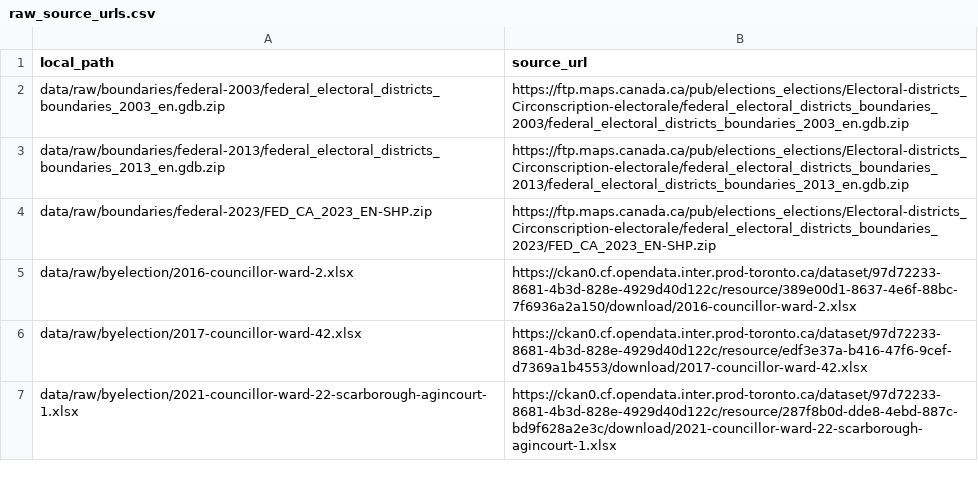
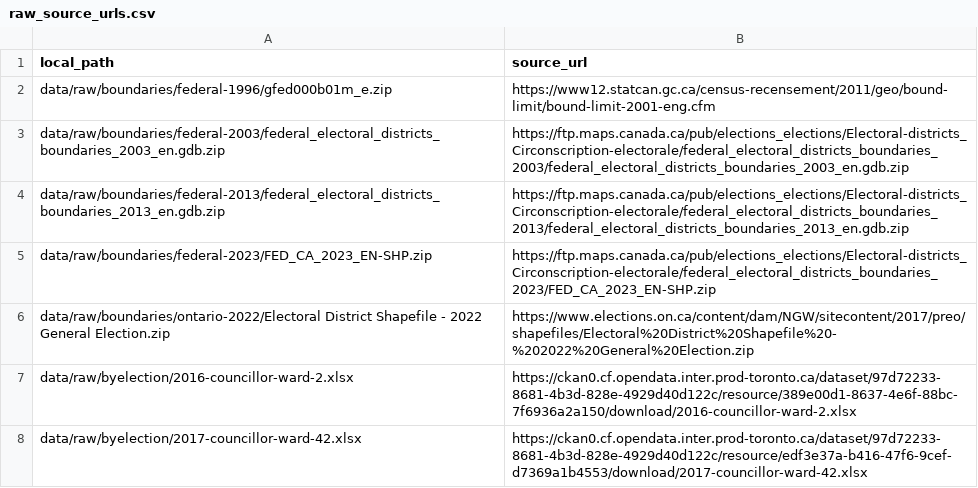
Before and after one commit to alexwolson/toronto-election-results, a CSV file: data/reference/raw_source_urls.csv, drawn as a sheet; only a part is shown; the shorter side is filled out with more unchanged rows; the diff names each change by its address in the sheet, - before the commit and + after, or states it on an @@ line.

```diff
--- a/data/reference/raw_source_urls.csv
+++ b/data/reference/raw_source_urls.csv
+row 2: data/raw/boundaries/federal-1996/gfed000b01m_e.zip | https://www12.statcan.gc.ca/census-recensement/2011/geo/bound-limit/bound-limit-2001-eng.cfm
+row 6: data/raw/boundaries/ontario-2022/Electoral District Shapefile - 2022 General Election.zip | https://www.elections.on.ca/content/dam/NGW/sitecontent/2017/preo/shapefiles/Electoral%20District%20Shapefile%20-%202022%20General%20Election.zip
```
Also changed, not shown: 5 other files.
